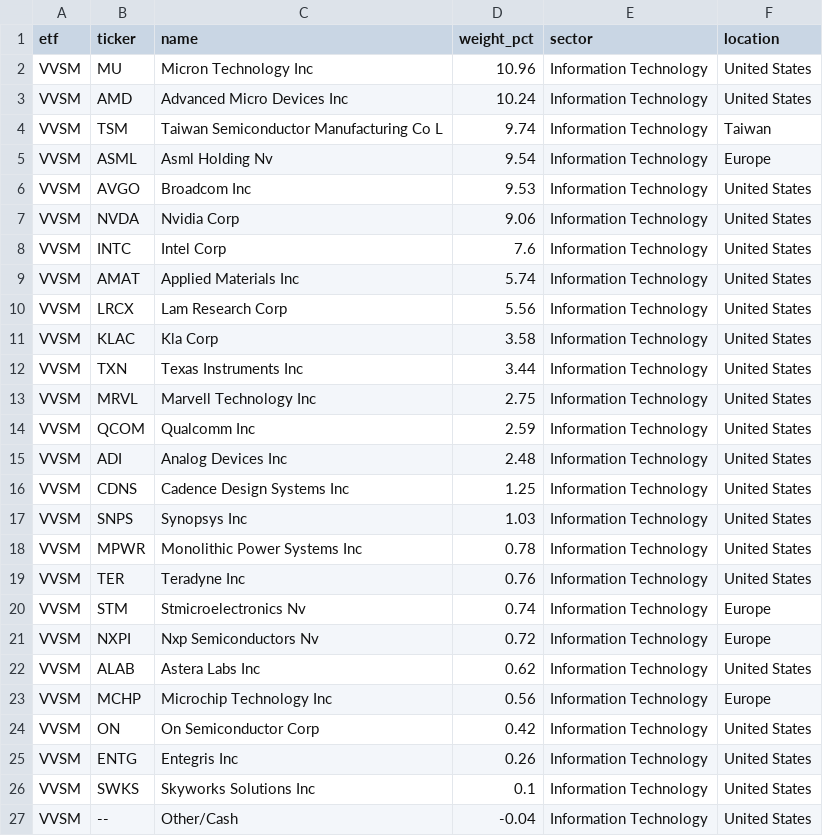
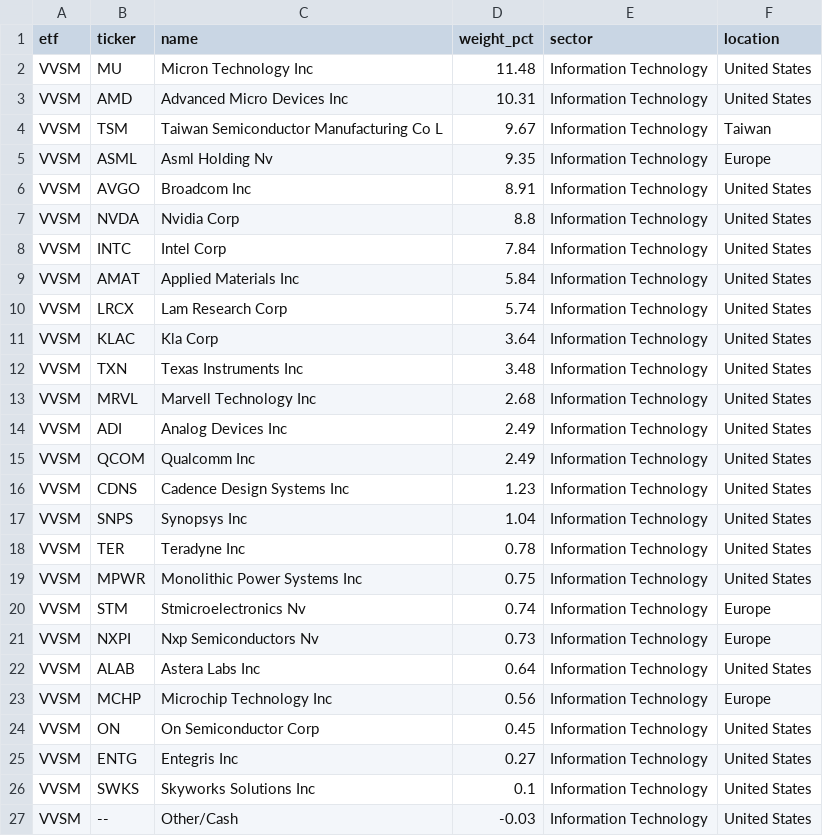
Before and after one commit to AndyOPDev/portfolio-tracker, a CSV file: data/holdings/VVSM_holdings.csv, drawn as a sheet.

```diff
--- a/data/holdings/VVSM_holdings.csv
+++ b/data/holdings/VVSM_holdings.csv
@@ -1,27 +1,27 @@
 etf,ticker,name,weight_pct,sector,location
-VVSM,MU,Micron Technology Inc,10.96,Information Technology,United States
-VVSM,AMD,Advanced Micro Devices Inc,10.24,Information Technology,United States
-VVSM,TSM,Taiwan Semiconductor Manufacturing Co L,9.74,Information Technology,Taiwan
-VVSM,ASML,Asml Holding Nv,9.54,Information Technology,Europe
-VVSM,AVGO,Broadcom Inc,9.53,Information Technology,United States
-VVSM,NVDA,Nvidia Corp,9.06,Information Technology,United States
-VVSM,INTC,Intel Corp,7.6,Information Technology,United States
-VVSM,AMAT,Applied Materials Inc,5.74,Information Technology,United States
-VVSM,LRCX,Lam Research Corp,5.56,Information Technology,United States
-VVSM,KLAC,Kla Corp,3.58,Information Technology,United States
-VVSM,TXN,Texas Instruments Inc,3.44,Information Technology,United States
-VVSM,MRVL,Marvell Technology Inc,2.75,Information Technology,United States
-VVSM,QCOM,Qualcomm Inc,2.59,Information Technology,United States
-VVSM,ADI,Analog Devices Inc,2.48,Information Technology,United States
-VVSM,CDNS,Cadence Design Systems Inc,1.25,Information Technology,United States
-VVSM,SNPS,Synopsys Inc,1.03,Information Technology,United States
-VVSM,MPWR,Monolithic Power Systems Inc,0.78,Information Technology,United States
-VVSM,TER,Teradyne Inc,0.76,Information Technology,United States
+VVSM,MU,Micron Technology Inc,11.48,Information Technology,United States
+VVSM,AMD,Advanced Micro Devices Inc,10.31,Information Technology,United States
+VVSM,TSM,Taiwan Semiconductor Manufacturing Co L,9.67,Information Technology,Taiwan
+VVSM,ASML,Asml Holding Nv,9.35,Information Technology,Europe
+VVSM,AVGO,Broadcom Inc,8.91,Information Technology,United States
+VVSM,NVDA,Nvidia Corp,8.8,Information Technology,United States
+VVSM,INTC,Intel Corp,7.84,Information Technology,United States
+VVSM,AMAT,Applied Materials Inc,5.84,Information Technology,United States
+VVSM,LRCX,Lam Research Corp,5.74,Information Technology,United States
+VVSM,KLAC,Kla Corp,3.64,Information Technology,United States
+VVSM,TXN,Texas Instruments Inc,3.48,Information Technology,United States
+VVSM,MRVL,Marvell Technology Inc,2.68,Information Technology,United States
+VVSM,ADI,Analog Devices Inc,2.49,Information Technology,United States
+VVSM,QCOM,Qualcomm Inc,2.49,Information Technology,United States
+VVSM,CDNS,Cadence Design Systems Inc,1.23,Information Technology,United States
+VVSM,SNPS,Synopsys Inc,1.04,Information Technology,United States
+VVSM,TER,Teradyne Inc,0.78,Information Technology,United States
+VVSM,MPWR,Monolithic Power Systems Inc,0.75,Information Technology,United States
 VVSM,STM,Stmicroelectronics Nv,0.74,Information Technology,Europe
-VVSM,NXPI,Nxp Semiconductors Nv,0.72,Information Technology,Europe
-VVSM,ALAB,Astera Labs Inc,0.62,Information Technology,United States
+VVSM,NXPI,Nxp Semiconductors Nv,0.73,Information Technology,Europe
+VVSM,ALAB,Astera Labs Inc,0.64,Information Technology,United States
 VVSM,MCHP,Microchip Technology Inc,0.56,Information Technology,Europe
-VVSM,ON,On Semiconductor Corp,0.42,Information Technology,United States
-VVSM,ENTG,Entegris Inc,0.26,Information Technology,United States
+VVSM,ON,On Semiconductor Corp,0.45,Information Technology,United States
+VVSM,ENTG,Entegris Inc,0.27,Information Technology,United States
 VVSM,SWKS,Skyworks Solutions Inc,0.1,Information Technology,United States
-VVSM,--,Other/Cash,-0.04,Information Technology,United States
+VVSM,--,Other/Cash,-0.03,Information Technology,United States
```
Also changed, not shown: 3 other files.
